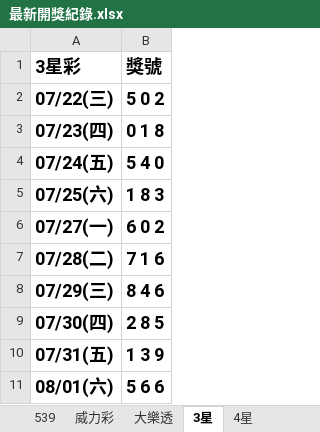
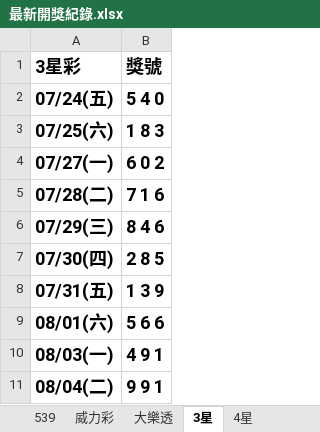
Before and after one commit to Tony-1943/taiwan-lottery, an Excel workbook: 最新開獎紀錄.xlsx, sheet 3星, drawn as a sheet; values as stored, in another font and other column widths than the file's, no borders; table styles not drawn; removed rows and columns are numbered as before the commit, all else as after; the diff names each change by its address in the sheet, - before the commit and + after, or states it on an @@ line.

```diff
--- a/最新開獎紀錄.xlsx (sheet 3星)
+++ b/最新開獎紀錄.xlsx (sheet 3星)
-row 2: 07/22(三) | 5 0 2
-row 3: 07/23(四) | 0 1 8
+row 10: 08/03(一) | 4 9 1
+row 11: 08/04(二) | 9 9 1
```
Also changed, not shown: sheet 4星, 2 other files.
